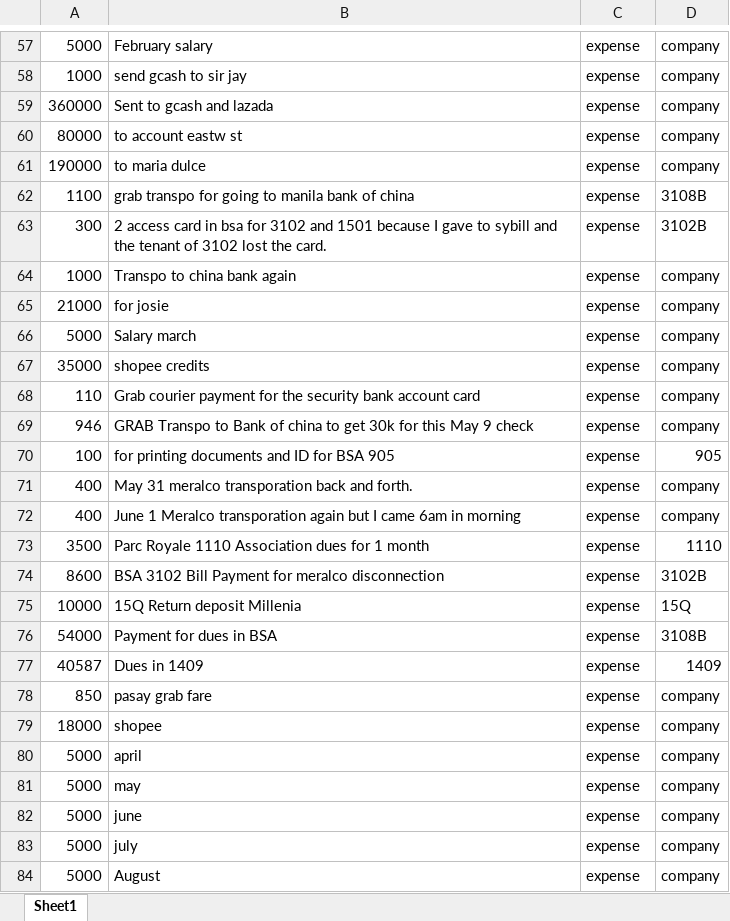
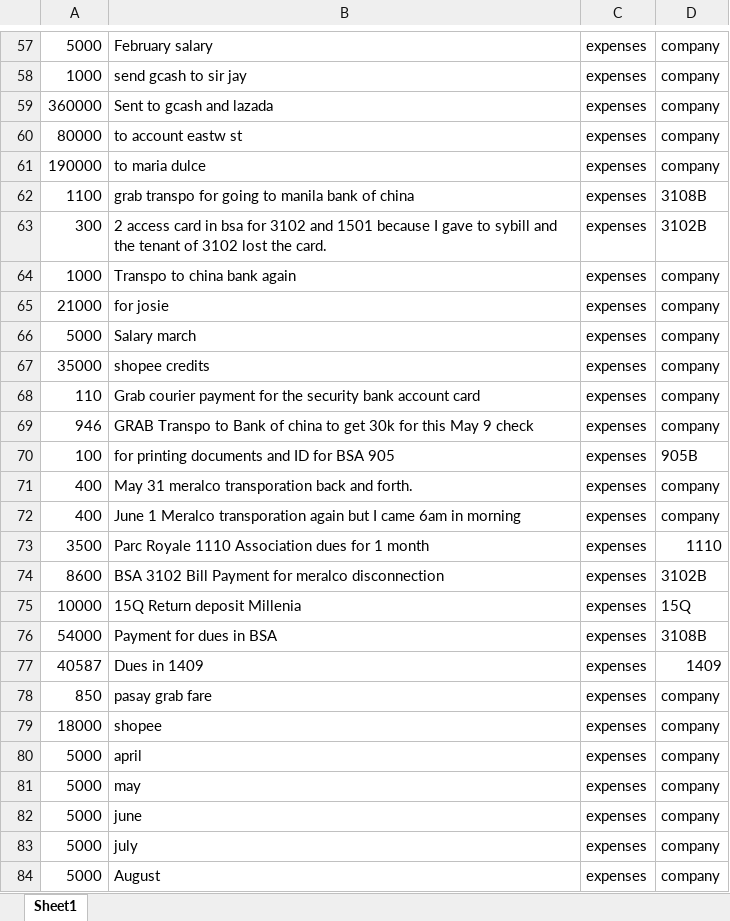
Before and after one commit to mobi35/uplus, an Excel workbook: storage/uplus.xlsx, sheet Sheet1, drawn as a sheet; only a part is shown, gaps mark what is left out; values as stored, in another font and other column widths than the file's, no borders; the diff covers the shown part only; the diff names each change by its address in the sheet, - before the commit and + after, or states it on an @@ line.

```diff
--- a/storage/uplus.xlsx (sheet Sheet1)
+++ b/storage/uplus.xlsx (sheet Sheet1)
-C57:C84: expense
+C57:C84: expenses
-D70: 905
+D70: 905B
```
Also changed, not shown: 6 added rows, 5 removed rows and 123 edited cells elsewhere in this sheet, 7 other files.
